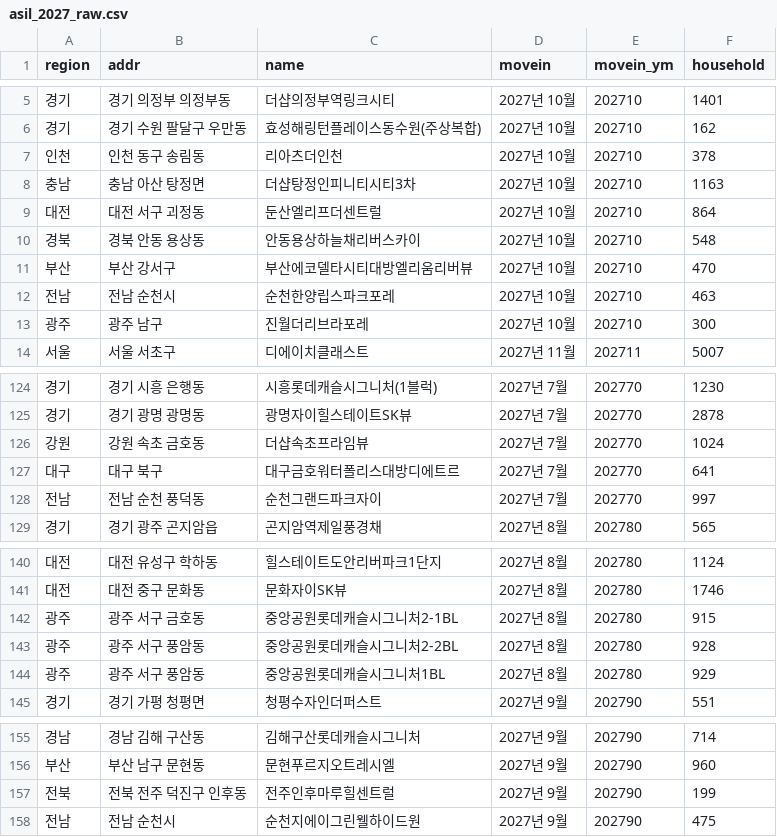
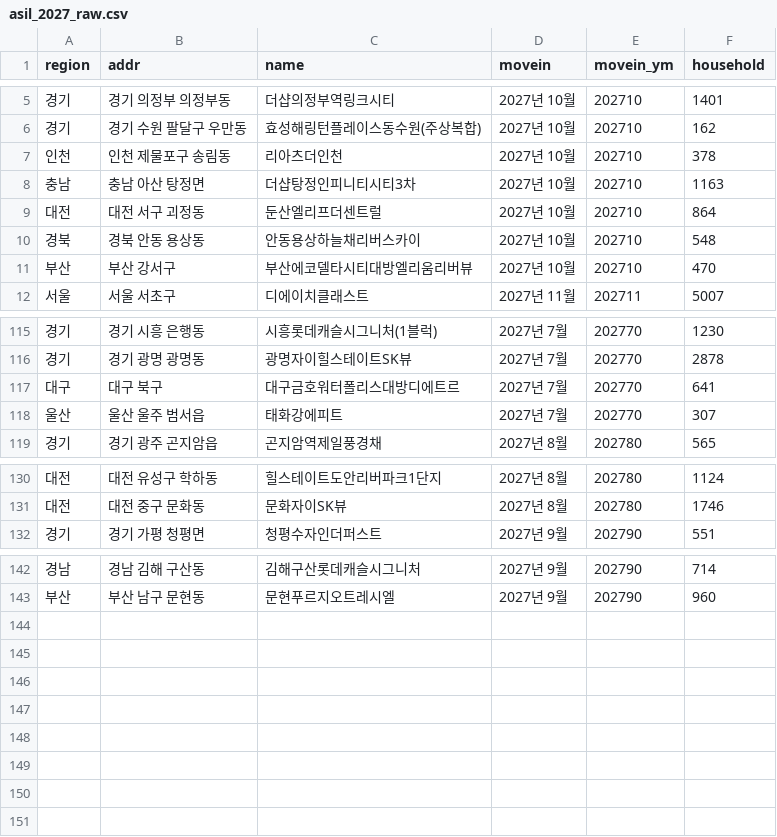
Before and after one commit to fg-kwangho-lee/apt2027, a CSV file: asil_2027_raw.csv, drawn as a sheet; only a part is shown, gaps mark what is left out; the diff covers the shown part only.

```diff
--- a/asil_2027_raw.csv
+++ b/asil_2027_raw.csv
@@ -6,3 +6,3 @@
 "경기","경기 수원 팔달구 우만동","효성해링턴플레이스동수원(주상복합)","2027년 10월","202710","162"
-"인천","인천 동구 송림동","리아츠더인천","2027년 10월","202710","378"
+"인천","인천 제물포구 송림동","리아츠더인천","2027년 10월","202710","378"
 "충남","충남 아산 탕정면","더샵탕정인피니티시티3차","2027년 10월","202710","1163"
@@ -11,4 +11,2 @@
 "부산","부산 강서구","부산에코델타시티대방엘리움리버뷰","2027년 10월","202710","470"
-"전남","전남 순천시","순천한양립스파크포레","2027년 10월","202710","463"
-"광주","광주 남구","진월더리브라포레","2027년 10월","202710","300"
 "서울","서울 서초구","디에이치클래스트","2027년 11월","202711","5007"
@@ -125,5 +116,4 @@
 "경기","경기 광명 광명동","광명자이힐스테이트SK뷰","2027년 7월","202770","2878"
-"강원","강원 속초 금호동","더샵속초프라임뷰","2027년 7월","202770","1024"
 "대구","대구 북구","대구금호워터폴리스대방디에트르","2027년 7월","202770","641"
-"전남","전남 순천 풍덕동","순천그랜드파크자이","2027년 7월","202770","997"
+"울산","울산 울주 범서읍","태화강에피트","2027년 7월","202770","307"
 "경기","경기 광주 곤지암읍","곤지암역제일풍경채","2027년 8월","202780","565"
@@ -141,5 +131,2 @@
 "대전","대전 중구 문화동","문화자이SK뷰","2027년 8월","202780","1746"
-"광주","광주 서구 금호동","중앙공원롯데캐슬시그니처2-1BL","2027년 8월","202780","915"
-"광주","광주 서구 풍암동","중앙공원롯데캐슬시그니처2-2BL","2027년 8월","202780","928"
-"광주","광주 서구 풍암동","중앙공원롯데캐슬시그니처1BL","2027년 8월","202780","929"
 "경기","경기 가평 청평면","청평수자인더퍼스트","2027년 9월","202790","551"
@@ -156,3 +143 @@
 "부산","부산 남구 문현동","문현푸르지오트레시엘","2027년 9월","202790","960"
-"전북","전북 전주 덕진구 인후동","전주인후마루힐센트럴","2027년 9월","202790","199"
-"전남","전남 순천시","순천지에이그린웰하이드원","2027년 9월","202790","475"
```
Also changed, not shown: 6 added rows, 13 removed rows and 5 edited cells elsewhere in this file, 3 other files.
